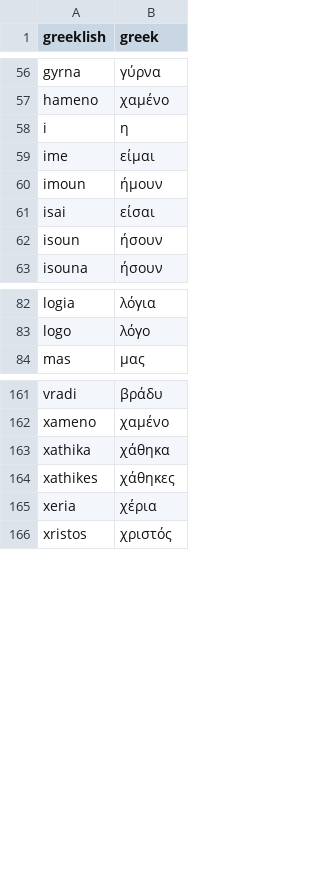
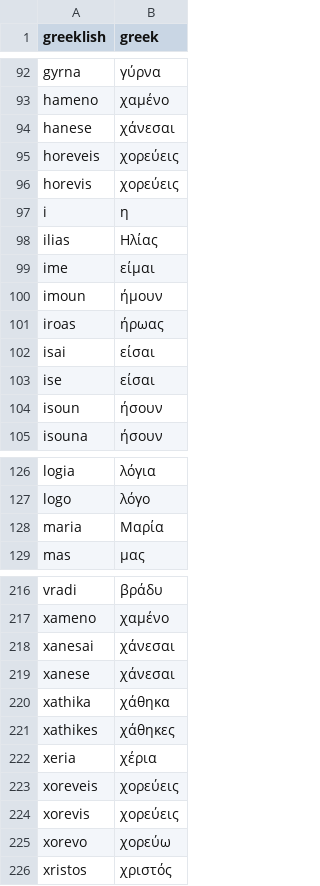
Before and after one commit to DimitrisLai/LRC-Bulk-Finder, a CSV file: Greek_Words.csv, drawn as a sheet; only a part is shown, gaps mark what is left out; the diff covers the shown part only.

```diff
--- a/Greek_Words.csv
+++ b/Greek_Words.csv
@@ -57,6 +93,12 @@ gyrna,γύρνα
 hameno,χαμένο
+hanese,χάνεσαι
+horeveis,χορεύεις
+horevis,χορεύεις
 i,η
+ilias,Ηλίας
 ime,είμαι
 imoun,ήμουν
+iroas,ήρωας
 isai,είσαι
+ise,είσαι
 isoun,ήσουν
@@ -83,2 +127,3 @@ logia,λόγια
 logo,λόγο
+maria,Μαρία
 mas,μας
@@ -162,2 +217,4 @@ vradi,βράδυ
 xameno,χαμένο
+xanesai,χάνεσαι
+xanese,χάνεσαι
 xathika,χάθηκα
@@ -165,2 +222,5 @@ xathikes,χάθηκες
 xeria,χέρια
+xoreveis,χορεύεις
+xorevis,χορεύεις
+xorevo,χορεύω
 xristos,χριστός
```
Also changed, not shown: 42 added rows and 7 moved rows elsewhere in this file.
